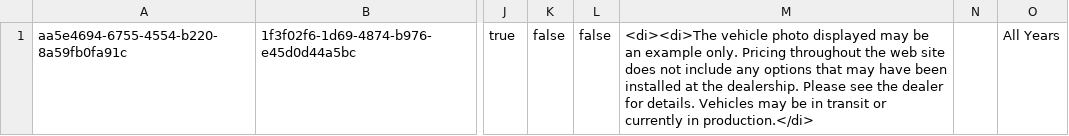
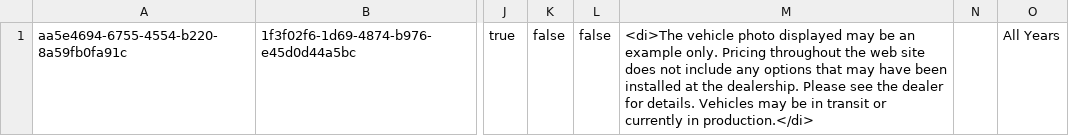
Before and after one commit to YaqiWang0/INFO5100-final-project-20Sep, a CSV file: data/specials/1f3f02f6-1d69-4874-b976-e45d0d44a5bc.csv, drawn as a sheet; only a part is shown, gaps mark what is left out; the diff names each change by its address in the sheet, - before the commit and + after, or states it on an @@ line.

Commit message:
demo data fixed

```diff
--- a/data/specials/1f3f02f6-1d69-4874-b976-e45d0d44a5bc.csv
+++ b/data/specials/1f3f02f6-1d69-4874-b976-e45d0d44a5bc.csv
-M1: <di><di>The vehicle photo…
+M1: <di>The vehicle photo…
```
